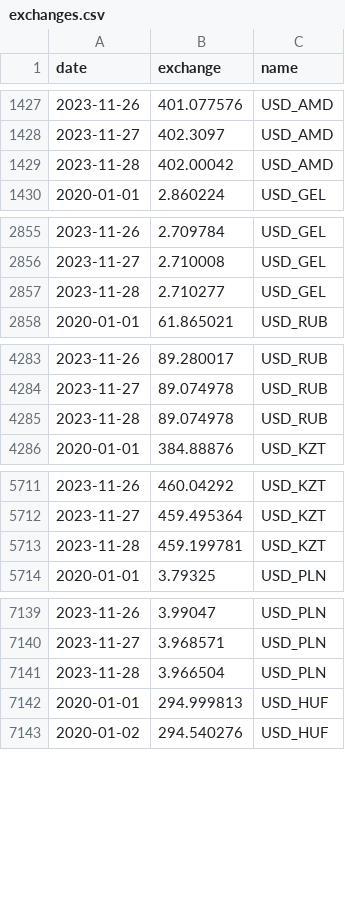
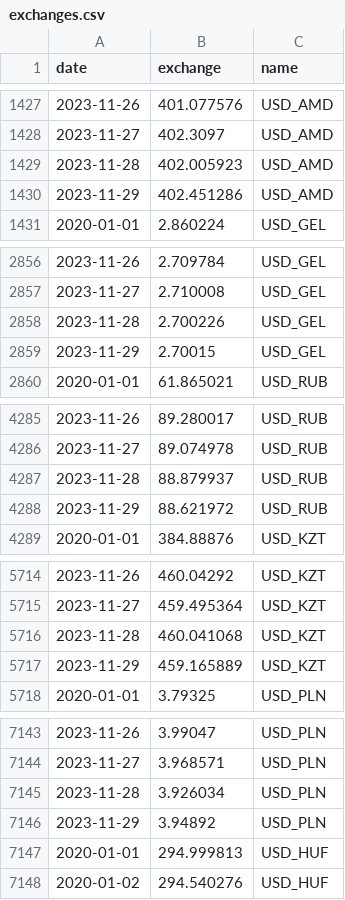
Before and after one commit to tavad/tvyal_newsletter, a CSV file: 2023_11_20_petrol_price_forecast/exchanges.csv, drawn as a sheet; only a part is shown, gaps mark what is left out; the diff covers the shown part only.

```diff
--- a/2023_11_20_petrol_price_forecast/exchanges.csv
+++ b/2023_11_20_petrol_price_forecast/exchanges.csv
@@ -1428,3 +1428,4 @@ date,exchange,name
 2023-11-27,402.3097,USD_AMD
-2023-11-28,402.00042,USD_AMD
+2023-11-28,402.005923,USD_AMD
+2023-11-29,402.451286,USD_AMD
 2020-01-01,2.860224,USD_GEL
@@ -2856,3 +2857,4 @@ date,exchange,name
 2023-11-27,2.710008,USD_GEL
-2023-11-28,2.710277,USD_GEL
+2023-11-28,2.700226,USD_GEL
+2023-11-29,2.70015,USD_GEL
 2020-01-01,61.865021,USD_RUB
@@ -4284,3 +4286,4 @@ date,exchange,name
 2023-11-27,89.074978,USD_RUB
-2023-11-28,89.074978,USD_RUB
+2023-11-28,88.879937,USD_RUB
+2023-11-29,88.621972,USD_RUB
 2020-01-01,384.88876,USD_KZT
@@ -5712,3 +5715,4 @@ date,exchange,name
 2023-11-27,459.495364,USD_KZT
-2023-11-28,459.199781,USD_KZT
+2023-11-28,460.041068,USD_KZT
+2023-11-29,459.165889,USD_KZT
 2020-01-01,3.79325,USD_PLN
@@ -7140,3 +7144,4 @@ date,exchange,name
 2023-11-27,3.968571,USD_PLN
-2023-11-28,3.966504,USD_PLN
+2023-11-28,3.926034,USD_PLN
+2023-11-29,3.94892,USD_PLN
 2020-01-01,294.999813,USD_HUF
```
Also changed, not shown: 7 added rows and 7 edited cells elsewhere in this file, 2023_11_20_petrol_price_forecast/opec_crude_oil_price.csv, 1 other file.
